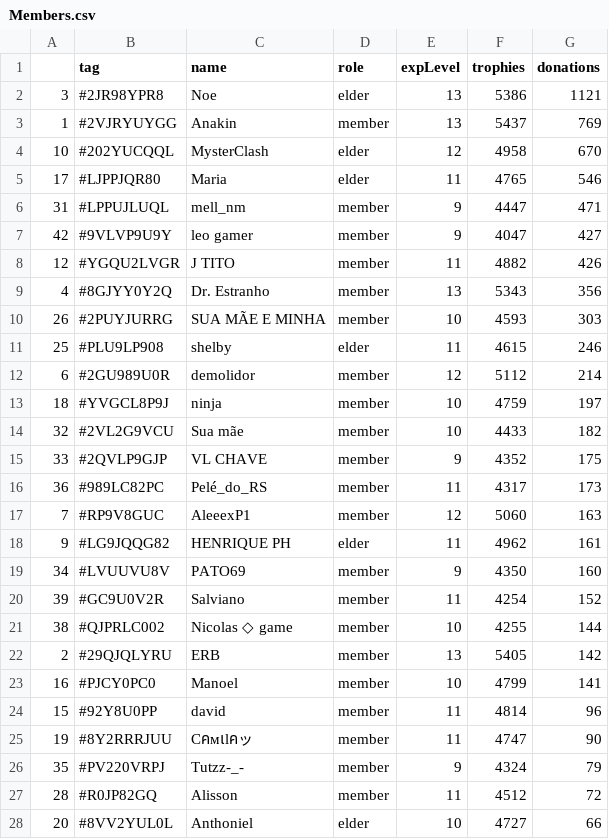
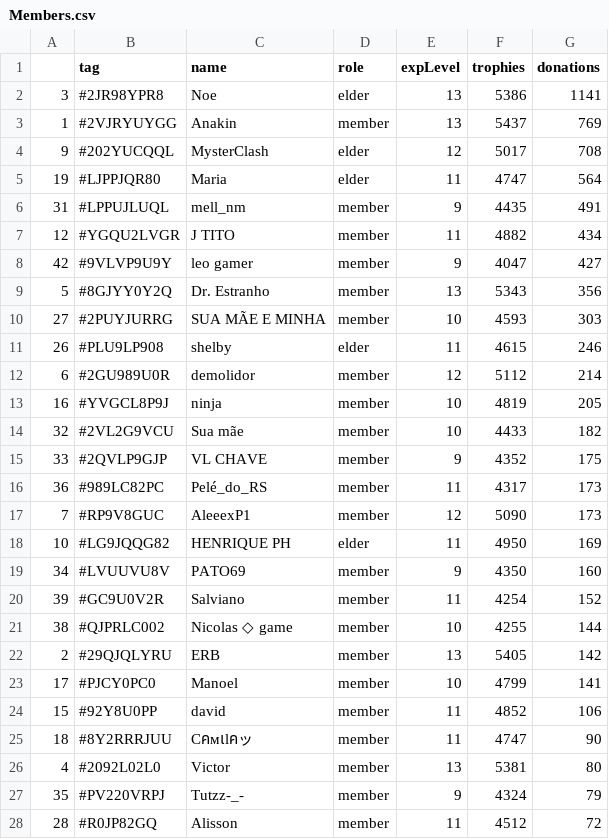
Before and after one commit to Brunopbb/APIClashRoyale, a CSV file: Members.csv, drawn as a sheet; only a part is shown; the shorter side is filled out with more unchanged rows; the diff covers the shown part only.

Commit message:
Atualização

```diff
--- a/Members.csv
+++ b/Members.csv
@@ -1,14 +1,14 @@
 ,tag,name,role,expLevel,trophies,donations
-3,#2JR98YPR8,Noe,elder,13,5386,1121
+3,#2JR98YPR8,Noe,elder,13,5386,1141
 1,#2VJRYUYGG,Anakin,member,13,5437,769
-10,#202YUCQQL,MysterClash,elder,12,4958,670
-17,#LJPPJQR80,Maria,elder,11,4765,546
-31,#LPPUJLUQL,mell_nm,member,9,4447,471
+9,#202YUCQQL,MysterClash,elder,12,5017,708
+19,#LJPPJQR80,Maria,elder,11,4747,564
+31,#LPPUJLUQL,mell_nm,member,9,4435,491
+12,#YGQU2LVGR,J TITO,member,11,4882,434
 42,#9VLVP9U9Y,leo gamer,member,9,4047,427
-12,#YGQU2LVGR,J TITO,member,11,4882,426
-4,#8GJYY0Y2Q,Dr. Estranho,member,13,5343,356
-26,#2PUYJURRG,SUA MÃE E MINHA,member,10,4593,303
-25,#PLU9LP908,shelby,elder,11,4615,246
+5,#8GJYY0Y2Q,Dr. Estranho,member,13,5343,356
+27,#2PUYJURRG,SUA MÃE E MINHA,member,10,4593,303
+26,#PLU9LP908,shelby,elder,11,4615,246
 6,#2GU989U0R,demolidor,member,12,5112,214
-18,#YVGCL8P9J,ninja,member,10,4759,197
+16,#YVGCL8P9J,ninja,member,10,4819,205
 32,#2VL2G9VCU,Sua mãe,member,10,4433,182
@@ -16,4 +16,4 @@
 36,#989LC82PC,Pelé_do_RS,member,11,4317,173
-7,#RP9V8GUC,AleeexP1,member,12,5060,163
-9,#LG9JQQG82,HENRIQUE PH,elder,11,4962,161
+7,#RP9V8GUC,AleeexP1,member,12,5090,173
+10,#LG9JQQG82,HENRIQUE PH,elder,11,4950,169
 34,#LVUUVU8V,PATO69,member,9,4350,160
@@ -22,5 +22,6 @@
 2,#29QJQLYRU,ERB,member,13,5405,142
-16,#PJCY0PC0,Manoel,member,10,4799,141
-15,#92Y8U0PP,david,member,11,4814,96
-19,#8Y2RRRJUU,Cคмเlคッ,member,11,4747,90
+17,#PJCY0PC0,Manoel,member,10,4799,141
+15,#92Y8U0PP,david,member,11,4852,106
+18,#8Y2RRRJUU,Cคмเlคッ,member,11,4747,90
+4,#2092L02L0,Victor,member,13,5381,80
 35,#PV220VRPJ,Tutzz-_-,member,9,4324,79
```
Also changed, not shown: 1 added row, 2 removed rows, 1 moved row and 4 edited cells elsewhere in this file.
